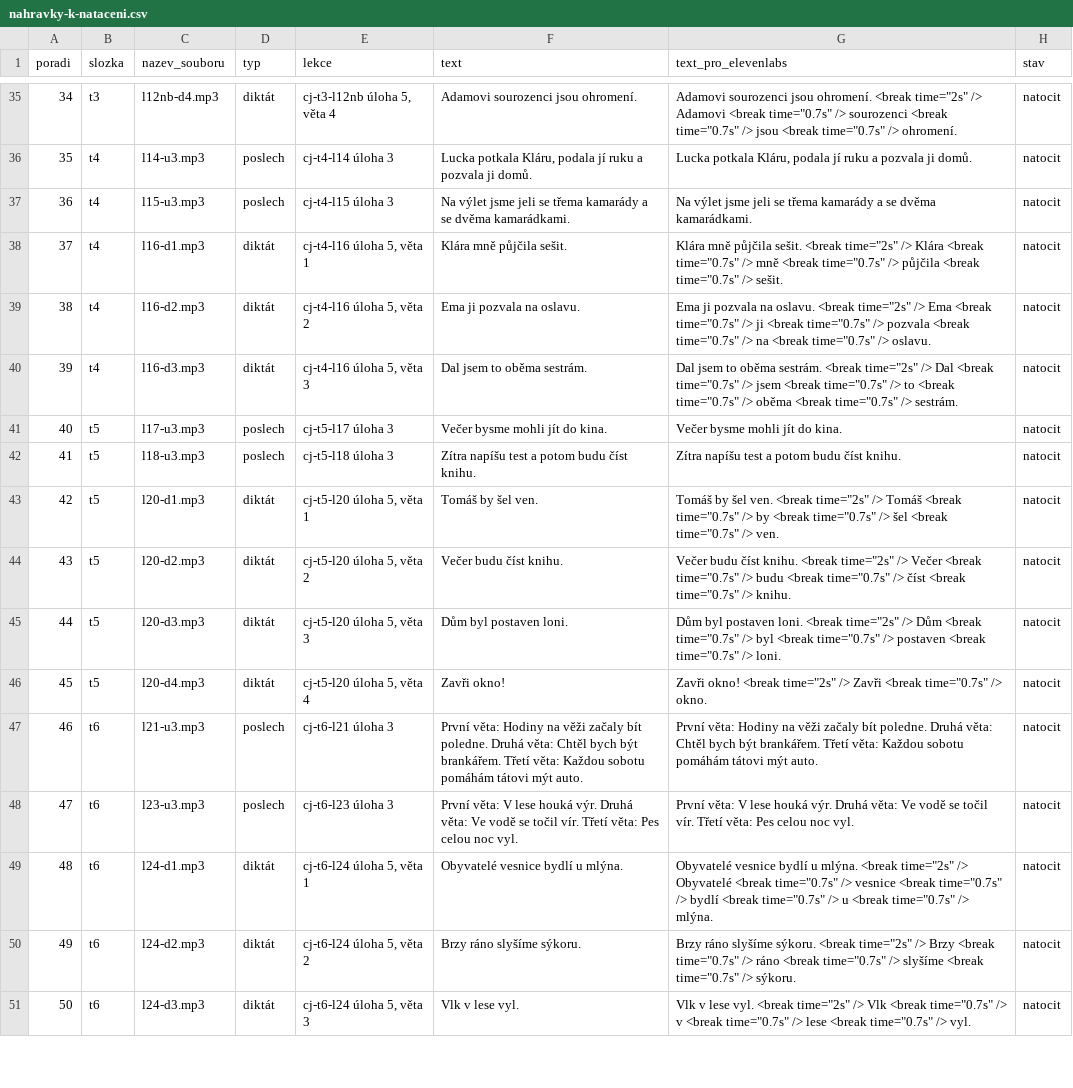
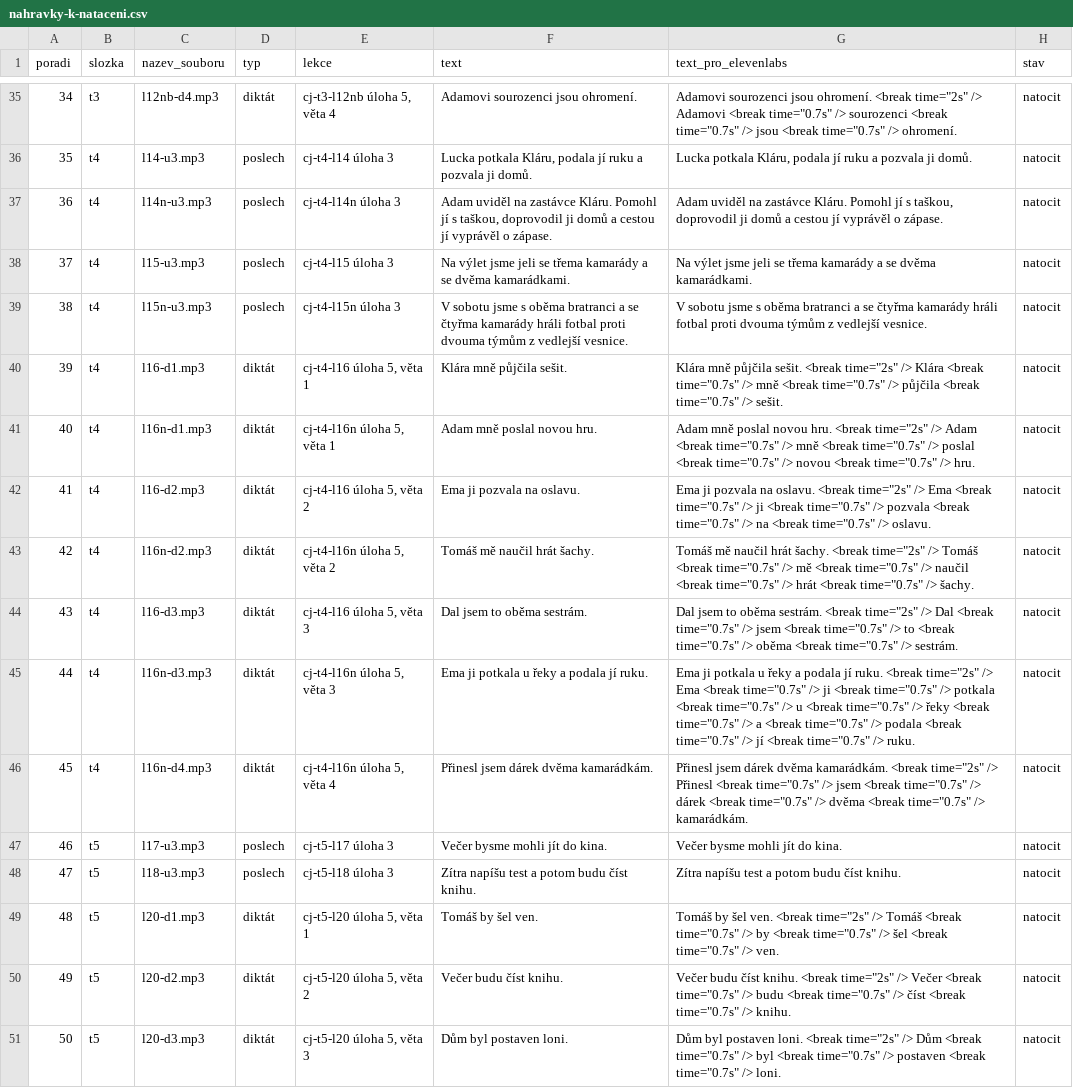
Before and after one commit to mrkvicka-studentbase/spolu-osma, a CSV file: cestina/Obsah/nahravky-k-nataceni.csv, drawn as a sheet; only a part is shown, gaps mark what is left out; the shorter side is filled out with more unchanged rows; addresses are those after the commit; the diff names each change by its address in the sheet, - before the commit and + after, or states it on an @@ line.

```diff
--- a/cestina/Obsah/nahravky-k-nataceni.csv
+++ b/cestina/Obsah/nahravky-k-nataceni.csv
+row 37: 36 | t4 | l14n-u3.mp3 | poslech | cj-t4-l14n úloha 3 | Adam uviděl na zastávce Kláru. Pomohl jí s taškou, doprovodil ji domů a cestou jí vyprávěl o zápase. | Adam uviděl na zastávce Kláru. Pomohl jí s taškou, doprovodil ji domů a cestou jí vyprávěl o zápase. | natocit
@@ column A (poradi) renumbered from row 38 down @@
+row 39: 38 | t4 | l15n-u3.mp3 | poslech | cj-t4-l15n úloha 3 | V sobotu jsme s oběma bratranci a se čtyřma kamarády hráli fotbal proti dvouma týmům z vedlejší vesnice. | V sobotu jsme s oběma bratranci a se čtyřma kamarády hráli fotbal proti dvouma týmům z vedlejší vesnice. | natocit
+row 41: 40 | t4 | l16n-d1.mp3 | diktát | cj-t4-l16n úloha 5, věta 1 | Adam mně poslal novou hru. | Adam mně poslal novou hru. <break time="2s" /> Adam <break time="0.7s" /> mně <break time="0.7s" /> poslal <break time="0.7s" /> novou <break time="0.7s" /> hru. | natocit
+row 43: 42 | t4 | l16n-d2.mp3 | diktát | cj-t4-l16n úloha 5, věta 2 | Tomáš mě naučil hrát šachy. | Tomáš mě naučil hrát šachy. <break time="2s" /> Tomáš <break time="0.7s" /> mě <break time="0.7s" /> naučil <break time="0.7s" /> hrát <break time="0.7s" /> šachy. | natocit
+row 45: 44 | t4 | l16n-d3.mp3 | diktát | cj-t4-l16n úloha 5, věta 3 | Ema ji potkala u řeky a podala jí ruku. | Ema ji potkala u řeky a podala jí ruku. <break time="2s" /> Ema <break time="0.7s" /> ji <break time="0.7s" /> potkala <break time="0.7s" /> u <break time="0.7s" /> řeky <break time="0.7s" /> a <break time="0.7s" /> podala <break time="0.7s" /> jí <break time="0.7s" /> ruku. | natocit
+row 46: 45 | t4 | l16n-d4.mp3 | diktát | cj-t4-l16n úloha 5, věta 4 | Přinesl jsem dárek dvěma kamarádkám. | Přinesl jsem dárek dvěma kamarádkám. <break time="2s" /> Přinesl <break time="0.7s" /> jsem <break time="0.7s" /> dárek <break time="0.7s" /> dvěma <break time="0.7s" /> kamarádkám. | natocit
```
Also changed, not shown: 1 other file.
